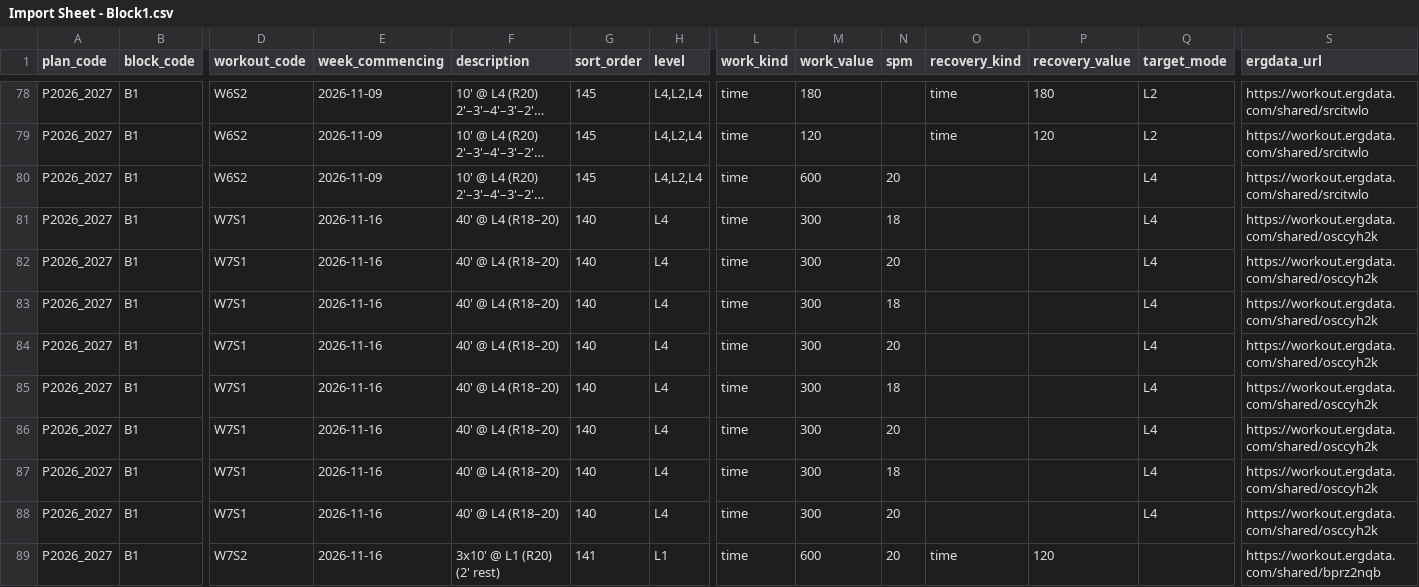
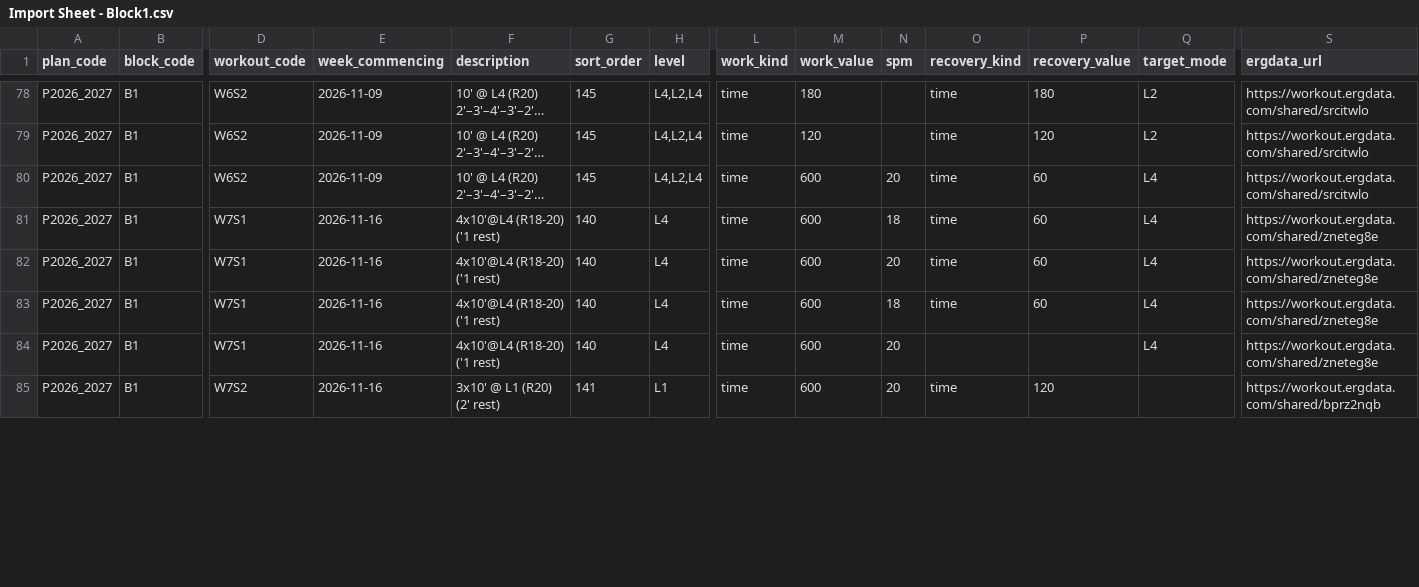
Before and after one commit to dxdavidson/nbrctraining, a CSV file: data/imports/workouts/Import Sheet - Block1.csv, drawn as a sheet; only a part is shown, gaps mark what is left out; long unchanged cells end in …; rows hold the shown columns only; the diff covers the shown part only; the diff names each change by its address in the sheet, - before the commit and + after, or states it on an @@ line.

```diff
--- a/data/imports/workouts/Import Sheet - Block1.csv
+++ b/data/imports/workouts/Import Sheet - Block1.csv
-O80:O83 (recovery_kind): (empty)
+O80:O83 (recovery_kind): time
-P80:P83 (recovery_value): (empty)
+P80:P83 (recovery_value): 60
-F81:F84 (description): 40' @ L4 (R18–20)
+F81:F84 (description): 4x10'@L4 (R18-20) ('1 rest)
-M81:M84 (work_value): 300
+M81:M84 (work_value): 600
-S81:S84 (ergdata_url): https://workout.ergdata.com/shared/osccyh2k
+S81:S84 (ergdata_url): https://workout.ergdata.com/shared/zneteg8e
-row 85: P2026_2027 | B1 | W7S1 | 2026-11-16 | 40' @ L4 (R18–20) | 140 | L4 | time | 300 | 18 |  |  | L4 | https://workout.ergdata.com/shared/osccyh2k
-row 86: P2026_2027 | B1 | W7S1 | 2026-11-16 | 40' @ L4 (R18–20) | 140 | L4 | time | 300 | 20 |  |  | L4 | https://workout.ergdata.com/shared/osccyh2k
-row 87: P2026_2027 | B1 | W7S1 | 2026-11-16 | 40' @ L4 (R18–20) | 140 | L4 | time | 300 | 18 |  |  | L4 | https://workout.ergdata.com/shared/osccyh2k
-row 88: P2026_2027 | B1 | W7S1 | 2026-11-16 | 40' @ L4 (R18–20) | 140 | L4 | time | 300 | 20 |  |  | L4 | https://workout.ergdata.com/shared/osccyh2k
```
Also changed, not shown: 7 edited cells elsewhere in this file, 22 other files.
